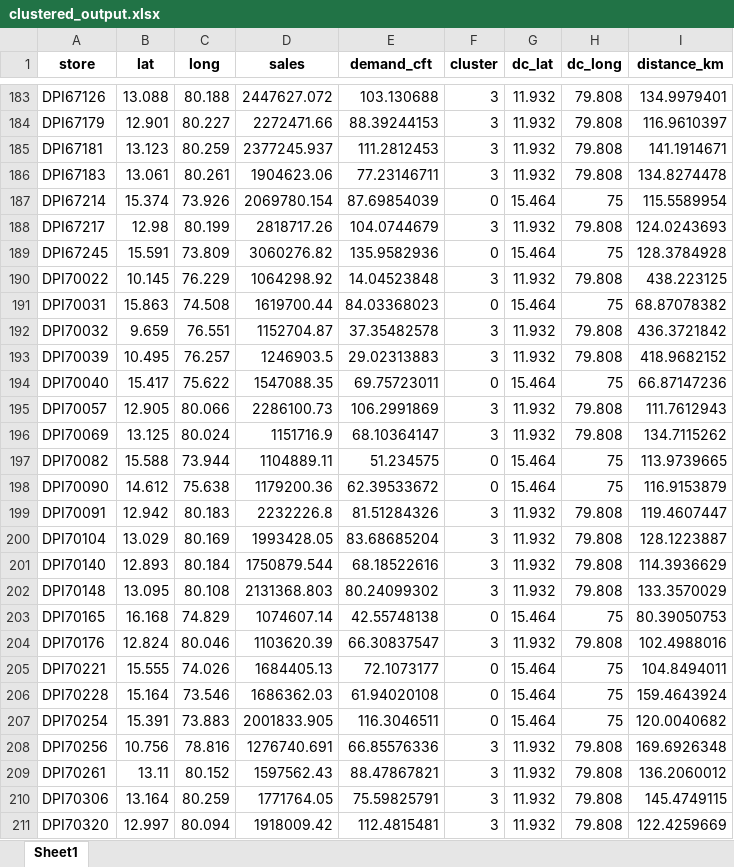
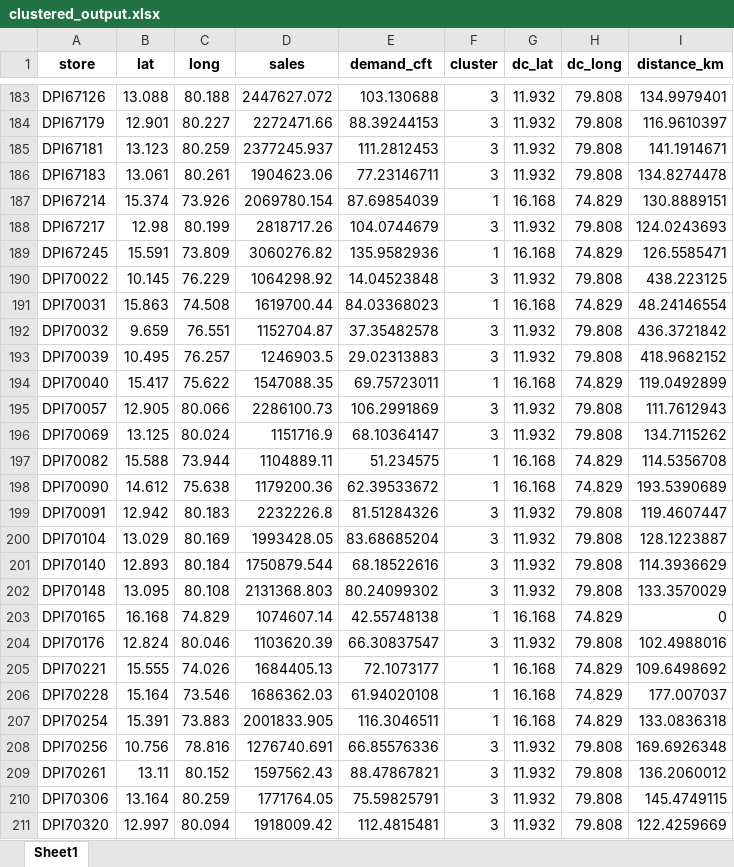
Before and after one commit to Jayakumarvaddadi/weighted-k-means-dc-location, an Excel workbook: clustered_output.xlsx, sheet Sheet1, drawn as a sheet; only a part is shown, gaps mark what is left out; values as stored, in another font and other column widths than the file's, no borders; the diff covers the shown part only; the diff names each change by its address in the sheet, - before the commit and + after, or states it on an @@ line.

```diff
--- a/clustered_output.xlsx (sheet Sheet1)
+++ b/clustered_output.xlsx (sheet Sheet1)
-F187 (cluster): 0
+F187 (cluster): 1
-G187 (dc_lat): 15.464
+G187 (dc_lat): 16.168
-H187 (dc_long): 75
+H187 (dc_long): 74.829
-I187 (distance_km): 115.5589954
+I187 (distance_km): 130.8889151
-F189 (cluster): 0
+F189 (cluster): 1
-G189 (dc_lat): 15.464
+G189 (dc_lat): 16.168
-H189 (dc_long): 75
+H189 (dc_long): 74.829
-I189 (distance_km): 128.3784928
+I189 (distance_km): 126.5585471
-F191 (cluster): 0
+F191 (cluster): 1
-G191 (dc_lat): 15.464
+G191 (dc_lat): 16.168
-H191 (dc_long): 75
+H191 (dc_long): 74.829
-I191 (distance_km): 68.87078382
+I191 (distance_km): 48.24146554
-F194 (cluster): 0
+F194 (cluster): 1
-G194 (dc_lat): 15.464
+G194 (dc_lat): 16.168
-H194 (dc_long): 75
+H194 (dc_long): 74.829
-I194 (distance_km): 66.87147236
+I194 (distance_km): 119.0492899
-F197:F198 (cluster): 0
+F197:F198 (cluster): 1
-G197:G198 (dc_lat): 15.464
+G197:G198 (dc_lat): 16.168
-H197:H198 (dc_long): 75
+H197:H198 (dc_long): 74.829
-I197 (distance_km): 113.9739665
+I197 (distance_km): 114.5356708
-I198 (distance_km): 116.9153879
+I198 (distance_km): 193.5390689
-F203 (cluster): 0
+F203 (cluster): 1
-G203 (dc_lat): 15.464
+G203 (dc_lat): 16.168
-H203 (dc_long): 75
+H203 (dc_long): 74.829
-I203 (distance_km): 80.39050753
+I203 (distance_km): 0
-F205:F207 (cluster): 0
+F205:F207 (cluster): 1
-G205:G207 (dc_lat): 15.464
+G205:G207 (dc_lat): 16.168
-H205:H207 (dc_long): 75
+H205:H207 (dc_long): 74.829
-I205 (distance_km): 104.8494011
+I205 (distance_km): 109.6498692
-I206 (distance_km): 159.4643924
+I206 (distance_km): 177.007037
-I207 (distance_km): 120.0040682
+I207 (distance_km): 133.0836318
```
Also changed, not shown: 1270 edited cells elsewhere in this sheet, dc_locations.xlsx, model_summary.xlsx, 1 other file.
